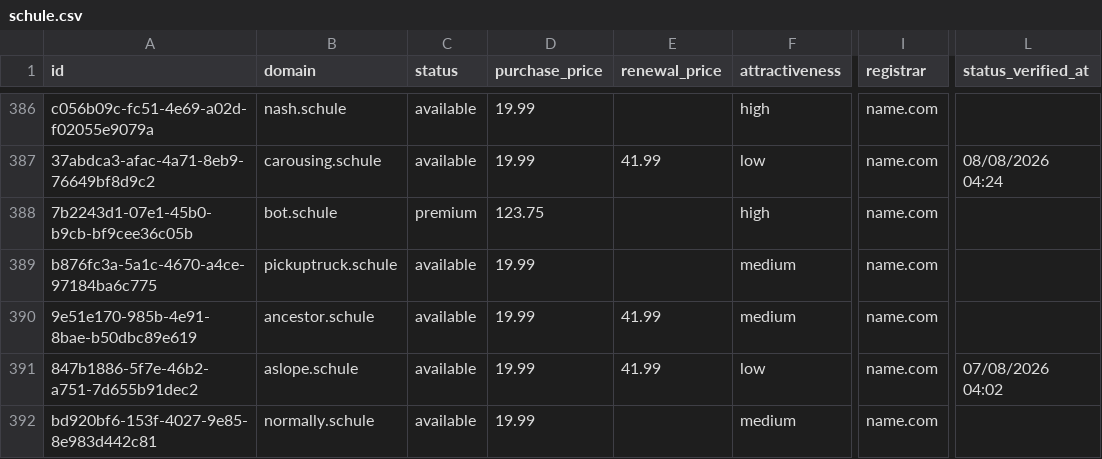
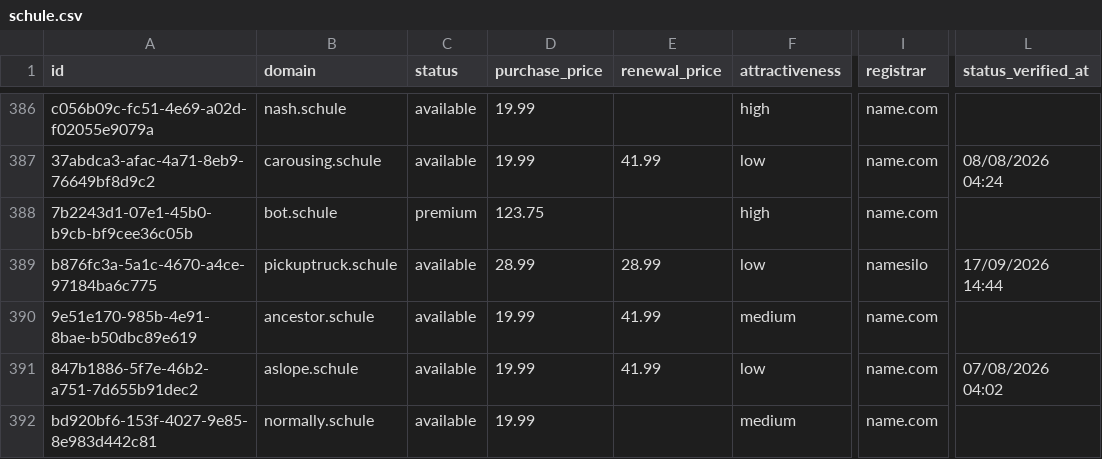
Before and after one commit to UniqueDomains/schule-oneword-domains, a CSV file: schule.csv, drawn as a sheet; only a part is shown, gaps mark what is left out; the diff names each change by its address in the sheet, - before the commit and + after, or states it on an @@ line.

Commit message:
Domains update

```diff
--- a/schule.csv
+++ b/schule.csv
-D389 (purchase_price): 19.99
+D389 (purchase_price): 28.99
-E389 (renewal_price): (empty)
+E389 (renewal_price): 28.99
-F389 (attractiveness): medium
+F389 (attractiveness): low
-I389 (registrar): name.com
+I389 (registrar): namesilo
-L389 (status_verified_at): (empty)
+L389 (status_verified_at): 17/09/2026 14:44
```
Also changed, not shown: 4 other files.
